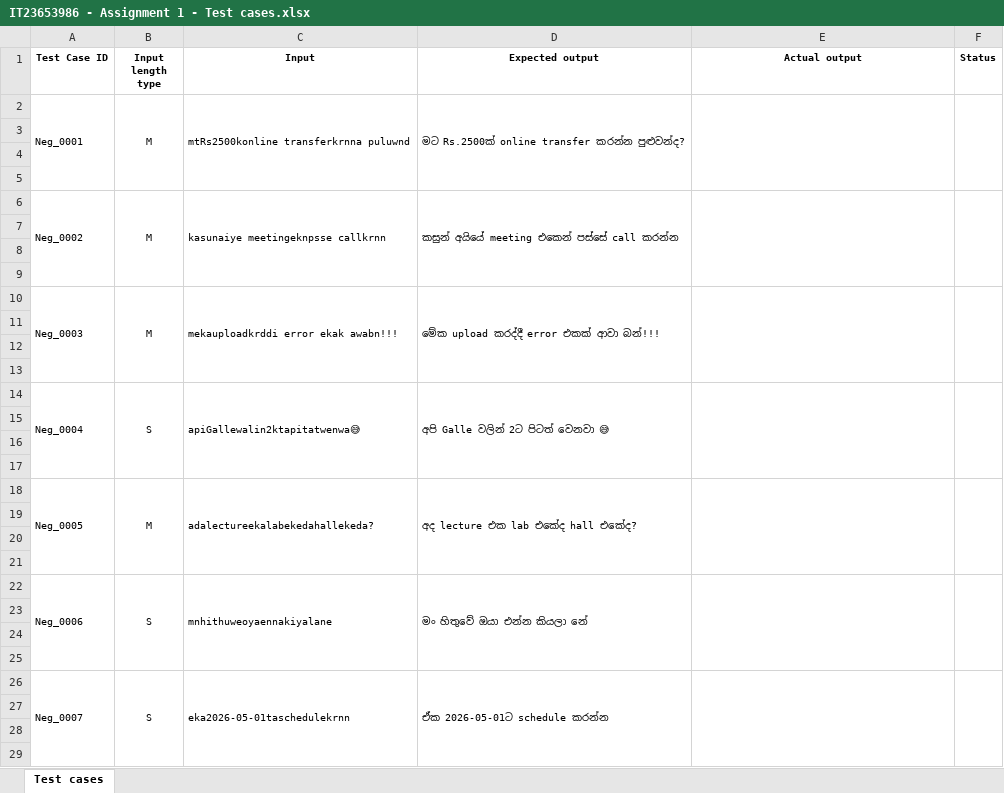
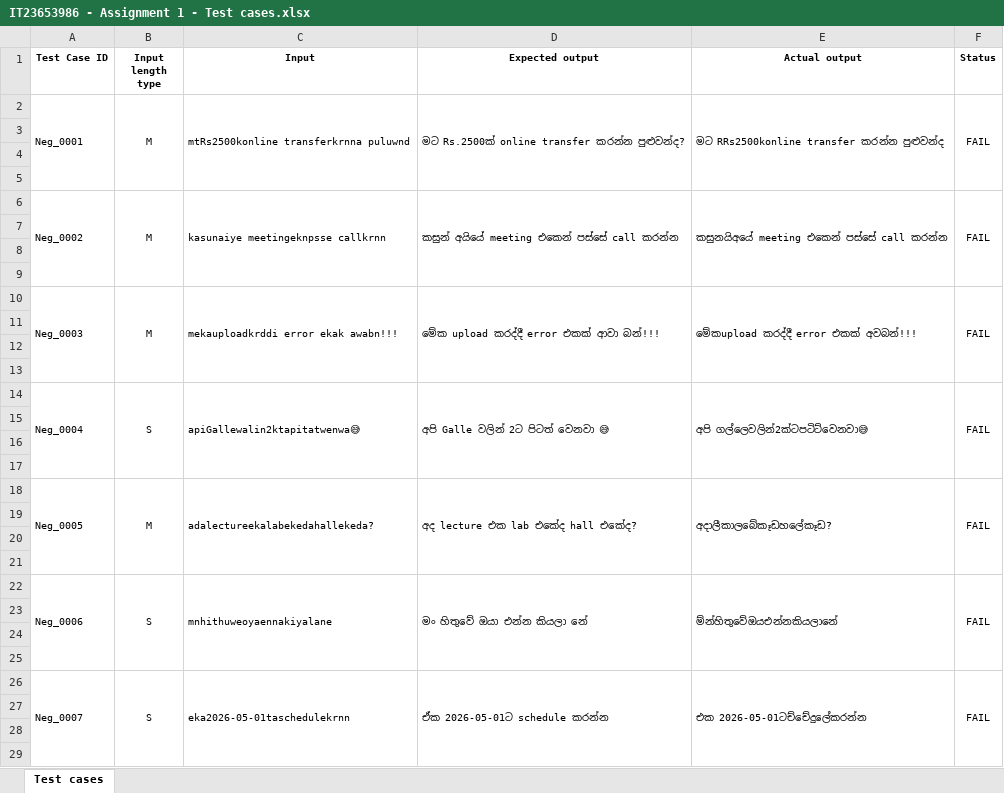
Before and after one commit to Chenuka01/IT23653986_Playwright, an Excel workbook: IT23653986 - Assignment 1 - Test cases.xlsx, sheet Test cases, drawn as a sheet; only a part is shown; values as stored, in another font and other column widths than the file's, no borders; the diff covers the shown part only; the diff names each change by its address in the sheet, - before the commit and + after, or states it on an @@ line.

```diff
--- a/IT23653986 - Assignment 1 - Test cases.xlsx (sheet Test cases)
+++ b/IT23653986 - Assignment 1 - Test cases.xlsx (sheet Test cases)
-E2 (Actual output): (empty)
+E2 (Actual output): මට RRs2500konline transfer කරන්න පුළුවන්ද
-F2 (Status): (empty)
+F2 (Status): FAIL
-E6 (Actual output): (empty)
+E6 (Actual output): කසුනයිඅයේ meeting එකෙන් පස්සේ call කරන්න
-F6 (Status): (empty)
+F6 (Status): FAIL
-E10 (Actual output): (empty)
+E10 (Actual output): මේකupload කරද්දී error එකක් අවබන්!!!
-F10 (Status): (empty)
+F10 (Status): FAIL
-E14 (Actual output): (empty)
+E14 (Actual output): අපි ගල්ලෙවලින්2ක්ටපටිට්වෙනවා😅
-F14 (Status): (empty)
+F14 (Status): FAIL
-E18 (Actual output): (empty)
+E18 (Actual output): අදාලීකාලබේකෑඩහලේකෑඩ?
-F18 (Status): (empty)
+F18 (Status): FAIL
-E22 (Actual output): (empty)
+E22 (Actual output): ම්න්හිතුවේඔයඑන්නකියලානේ
-F22 (Status): (empty)
+F22 (Status): FAIL
-E26 (Actual output): (empty)
+E26 (Actual output): එක 2026-05-01ටච්චේදුලේකරන්න
-F26 (Status): (empty)
+F26 (Status): FAIL
```
Also changed, not shown: 1 added row, 1 removed row and 98 edited cells elsewhere in this sheet.
